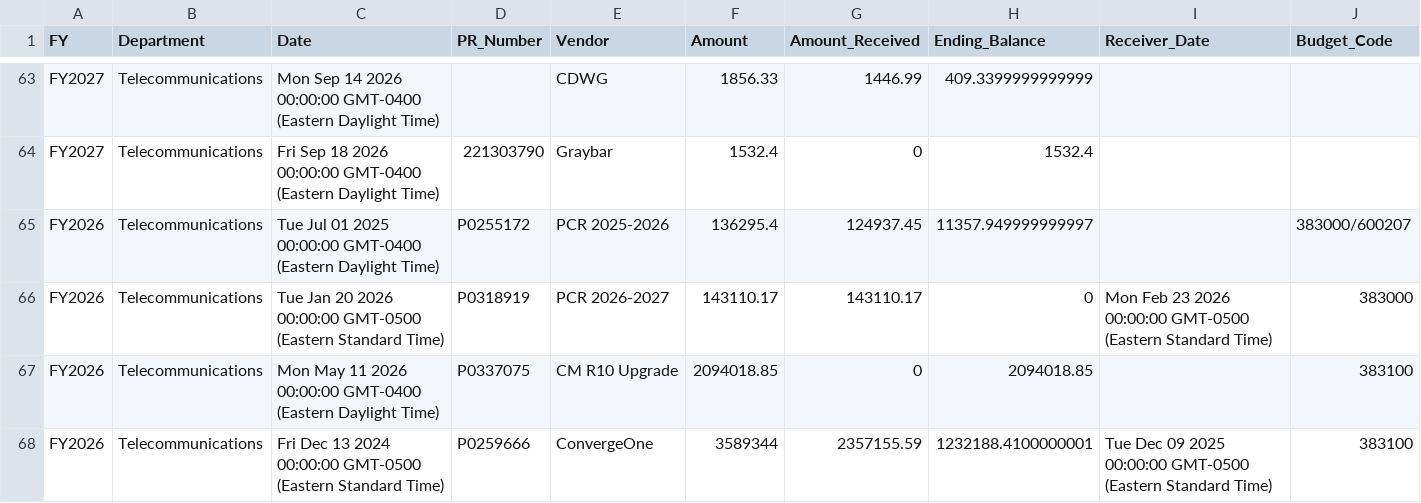
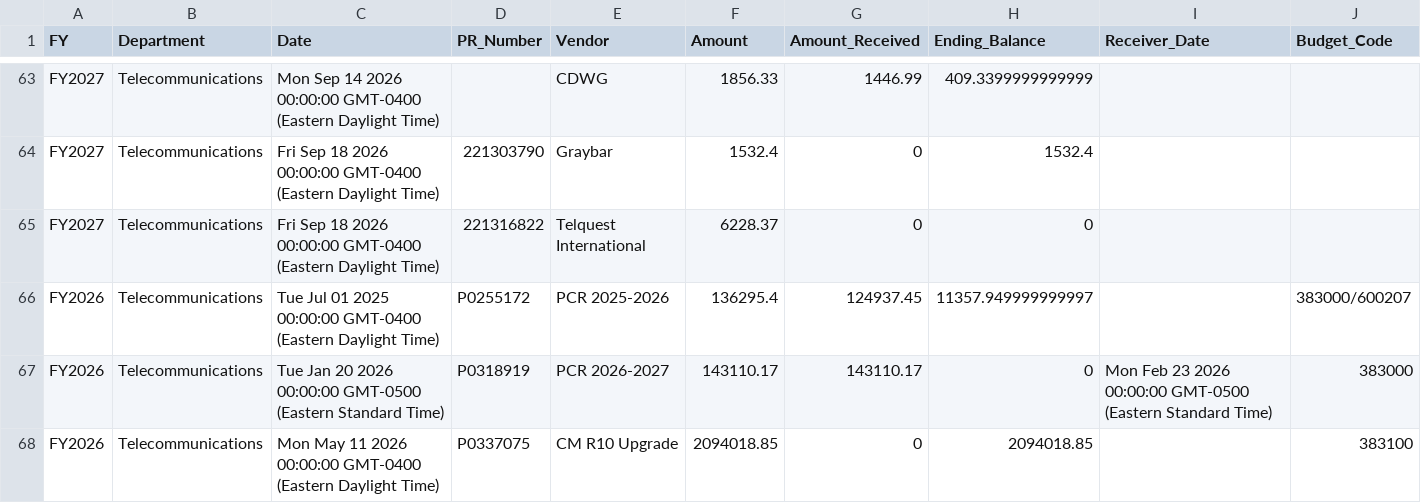
Before and after one commit to Tejesh18/vcu-finance-dashboard, a CSV file: data/telecom_pos_clean.csv, drawn as a sheet; only a part is shown, gaps mark what is left out; the shorter side is filled out with more unchanged rows.

Commit message:
Automated data refresh: telecom_pos_clean.csv

```diff
--- a/data/telecom_pos_clean.csv
+++ b/data/telecom_pos_clean.csv
@@ -64,2 +64,3 @@ FY2027,Telecommunications,Mon Sep 14 2026 00:00:00 GMT-0400 (Eastern Daylight Ti
 FY2027,Telecommunications,Fri Sep 18 2026 00:00:00 GMT-0400 (Eastern Daylight Time),221303790,Graybar,1532.4,0,1532.4,,
+FY2027,Telecommunications,Fri Sep 18 2026 00:00:00 GMT-0400 (Eastern Daylight Time),221316822,Telquest International,6228.37,0,0,,
 FY2026,Telecommunications,Tue Jul 01 2025 00:00:00 GMT-0400 (Eastern Daylight Time),P0255172 ,PCR 2025-2026,136295.4,124937.45,11357.949999999997,,383000/600207
```
